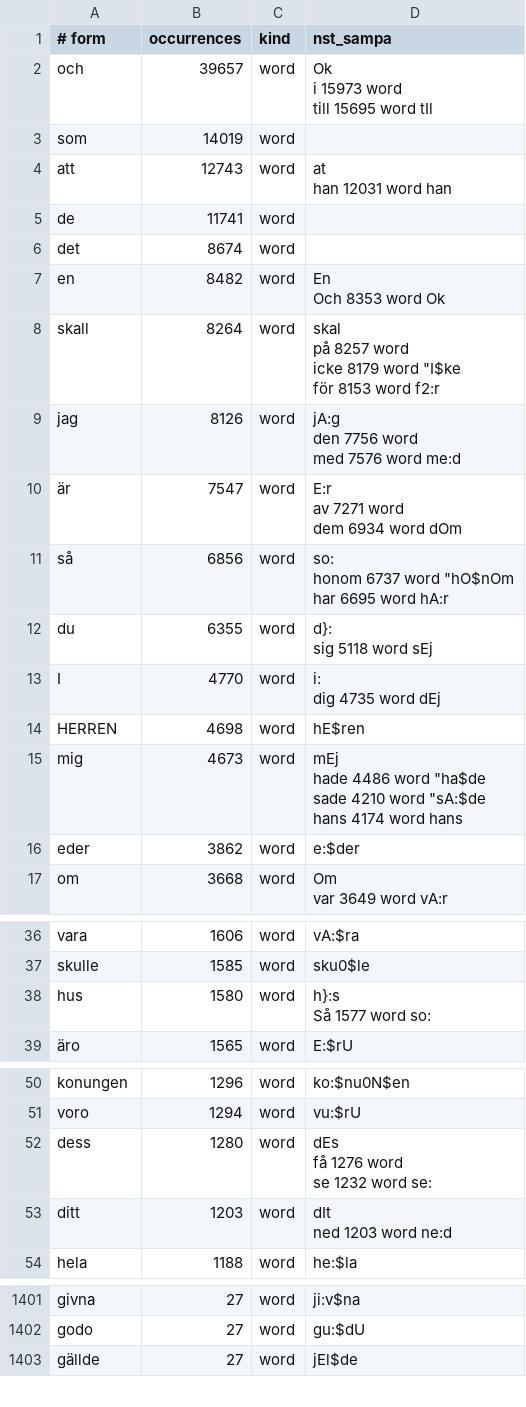
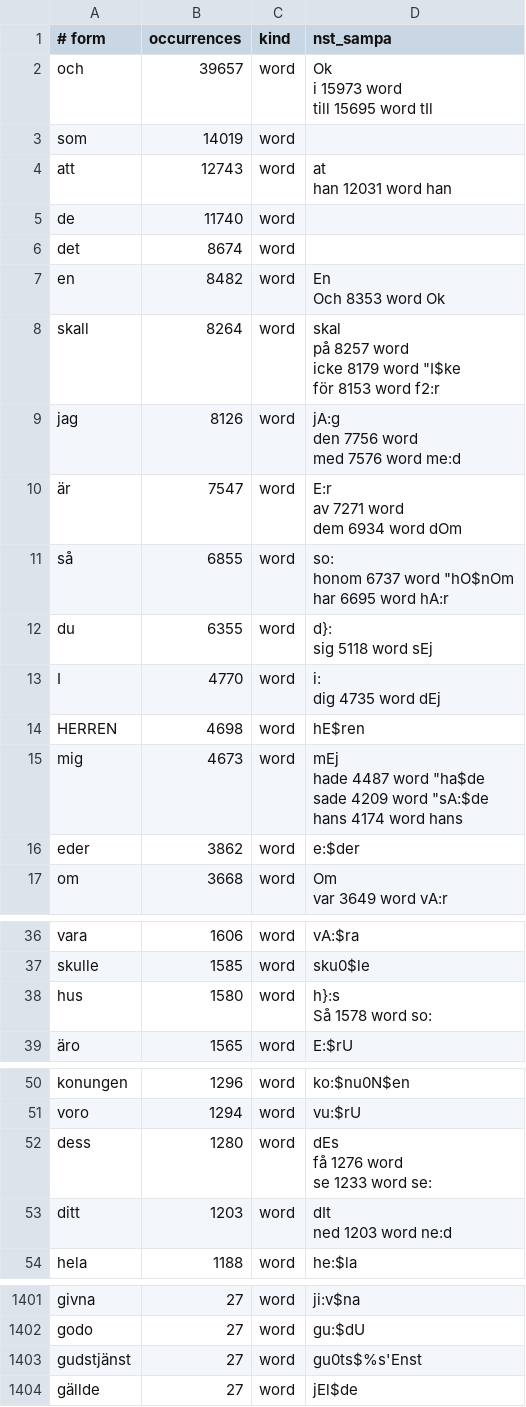
Before and after one commit to jsjoberg/perikop, a TSV file: resources/lexicon/sv1917-words.tsv, drawn as a sheet; only a part is shown, gaps mark what is left out; the diff covers the shown part only.

```diff
--- a/resources/lexicon/sv1917-words.tsv
+++ b/resources/lexicon/sv1917-words.tsv
@@ -7,3 +7,3 @@ att	12743	word	"at
 han	12031	word	"han
-de	11741	word	
+de	11740	word	
 det	8674	word	
@@ -21,5 +21,5 @@ av	7271	word
 dem	6934	word	"dOm
-så	6856	word	"so:
-honom	6737	word	""hO$nOm
-har	6695	word	"hA:r
+så	6855	word	"so:
+honom	6737	word	""hO$nOm
+har	6695	word	"hA:r
 du	6355	word	"d}:
@@ -29,6 +29,6 @@ dig	4735	word	"dEj
 HERREN	4698	word	""hE$ren
-mig	4673	word	"mEj
-hade	4486	word	""ha$de
-sade	4210	word	""sA:$de
-hans	4174	word	"hans
+mig	4673	word	"mEj
+hade	4487	word	""ha$de
+sade	4209	word	""sA:$de
+hans	4174	word	"hans
 eder	3862	word	""e:$der
@@ -79,4 +79,4 @@ vara	1606	word	""vA:$ra
 skulle	1585	word	""sku0$le
-hus	1580	word	"h}:s
-Så	1577	word	"so:
+hus	1580	word	"h}:s
+Så	1578	word	"so:
 äro	1565	word	""E:$rU
@@ -100,5 +100,5 @@ konungen	1296	word	""ko:$nu0N$en
 voro	1294	word	""vu:$rU
-dess	1280	word	"dEs
-få	1276	word	
-se	1232	word	"se:
+dess	1280	word	"dEs
+få	1276	word	
+se	1233	word	"se:
 ditt	1203	word	"dIt
@@ -2437,2 +2437,3 @@ givna	27	word	""ji:v$na
 godo	27	word	""gu:$dU
+gudstjänst	27	word	""gu0ts$%s'Enst
 gällde	27	word	""jEl$de
```
Also changed, not shown: 4 edited cells elsewhere in this file, 8 other files.
